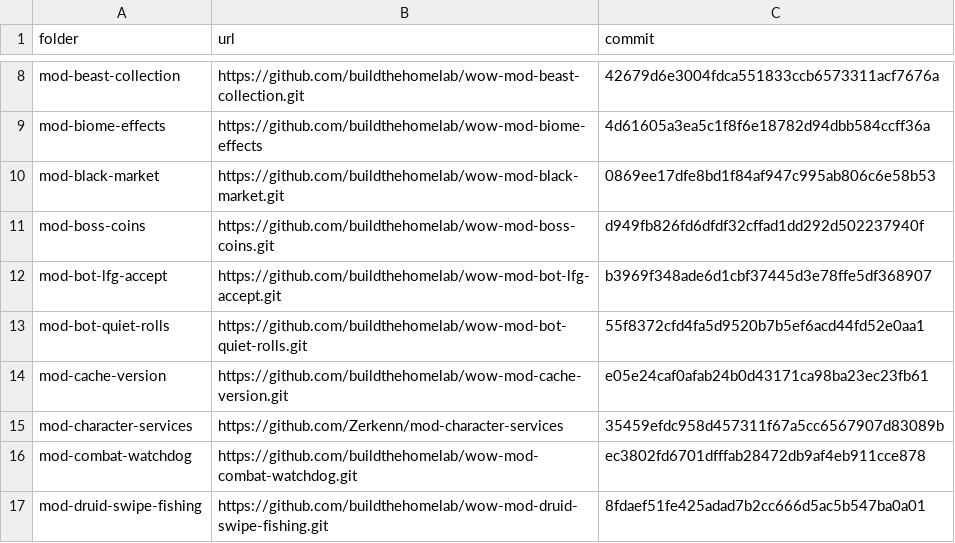
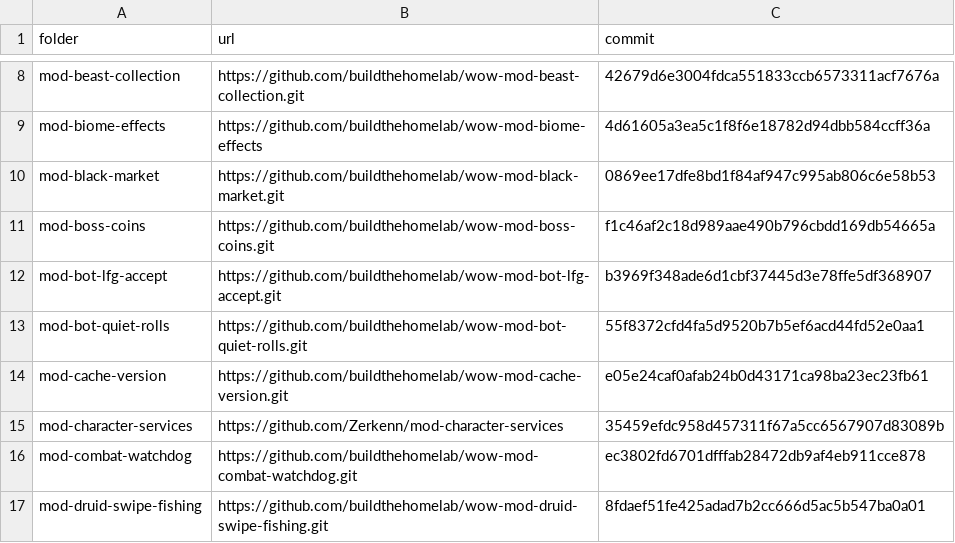
Before and after one commit to buildthehomelab/wow-ci, a TSV file: config/server-modules.tsv, drawn as a sheet; only a part is shown, gaps mark what is left out.

```diff
--- a/config/server-modules.tsv
+++ b/config/server-modules.tsv
@@ -10,3 +10,3 @@ mod-biome-effects	https://github.com/buildthehomelab/wow-mod-biome-effects	4d616
 mod-black-market	https://github.com/buildthehomelab/wow-mod-black-market.git	0869ee17dfe8bd1f84af947c995ab806c6e58b53
-mod-boss-coins	https://github.com/buildthehomelab/wow-mod-boss-coins.git	d949fb826fd6dfdf32cffad1dd292d502237940f
+mod-boss-coins	https://github.com/buildthehomelab/wow-mod-boss-coins.git	f1c46af2c18d989aae490b796cbdd169db54665a
 mod-bot-lfg-accept	https://github.com/buildthehomelab/wow-mod-bot-lfg-accept.git	b3969f348ade6d1cbf37445d3e78ffe5df368907
```
Also changed, not shown: 1 other file.
